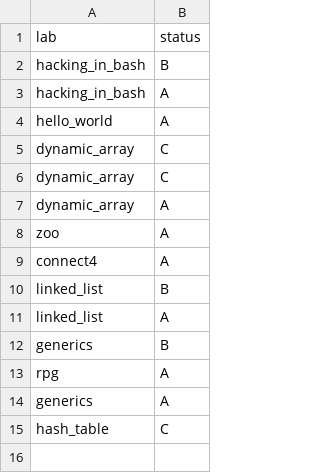
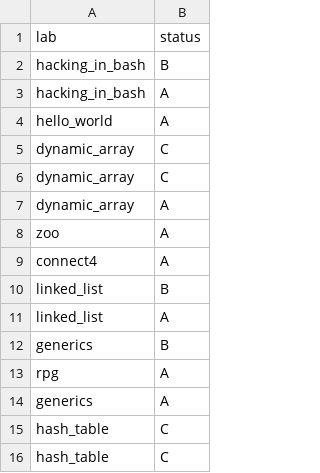
Before and after one commit to ptal/pf2-summer-2023, a CSV file: Abra.csv, drawn as a sheet; the diff names each change by its address in the sheet, - before the commit and + after, or states it on an @@ line.

Commit message:
review

```diff
--- a/Abra.csv
+++ b/Abra.csv
+row 16: hash_table | C
```
